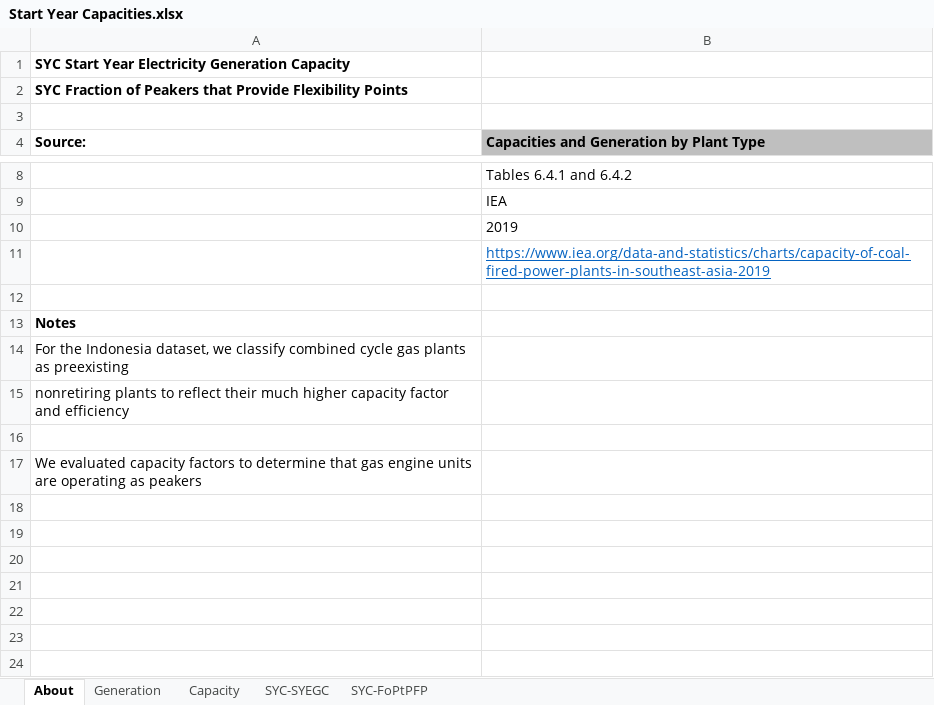
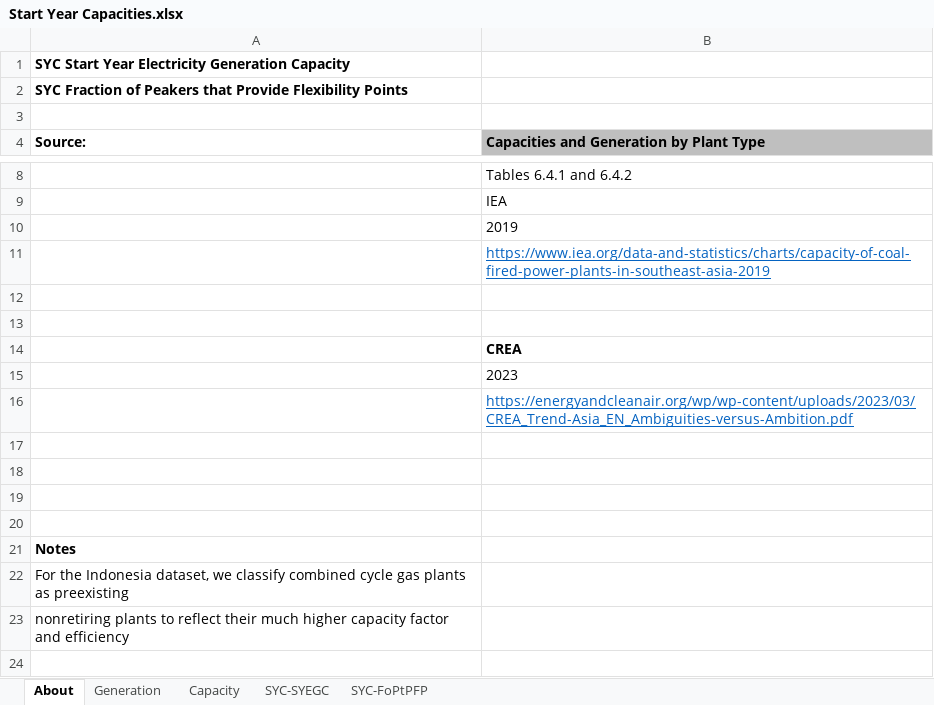
Before and after one commit to EnergyInnovation/eps-indonesia, an Excel workbook: InputData/elec/SYC/Start Year Capacities.xlsx, sheet About, drawn as a sheet; only a part is shown, gaps mark what is left out; the shorter side is filled out with more unchanged rows; values as stored, in another font and other column widths than the file's, no borders; the diff names each change by its address in the sheet, - before the commit and + after, or states it on an @@ line.

```diff
--- a/InputData/elec/SYC/Start Year Capacities.xlsx (sheet About)
+++ b/InputData/elec/SYC/Start Year Capacities.xlsx (sheet About)
+row 13: (empty)
+row 14:  | CREA
+row 15:  | 2023
+row 16:  | https://energyandcleanair.org/wp/wp-content/uploads/2023/03/CREA_Trend-Asia_EN_Ambiguities-versus-Ambition.pdf
+row 17: (empty)
+row 18: (empty)
+row 19: (empty)
+row 20: (empty)
```
Also changed, not shown: sheet SYC-SYEGC, sheet Capacity, 11 other files.
